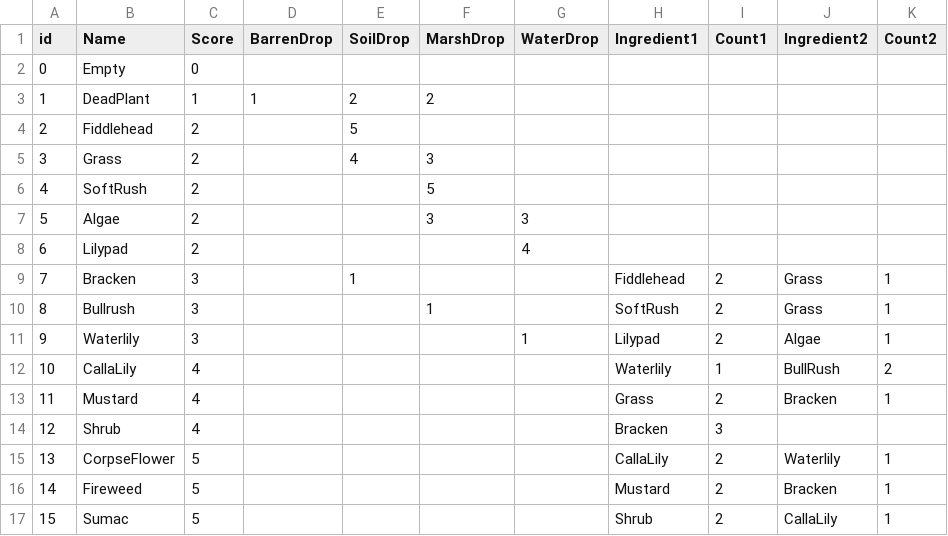
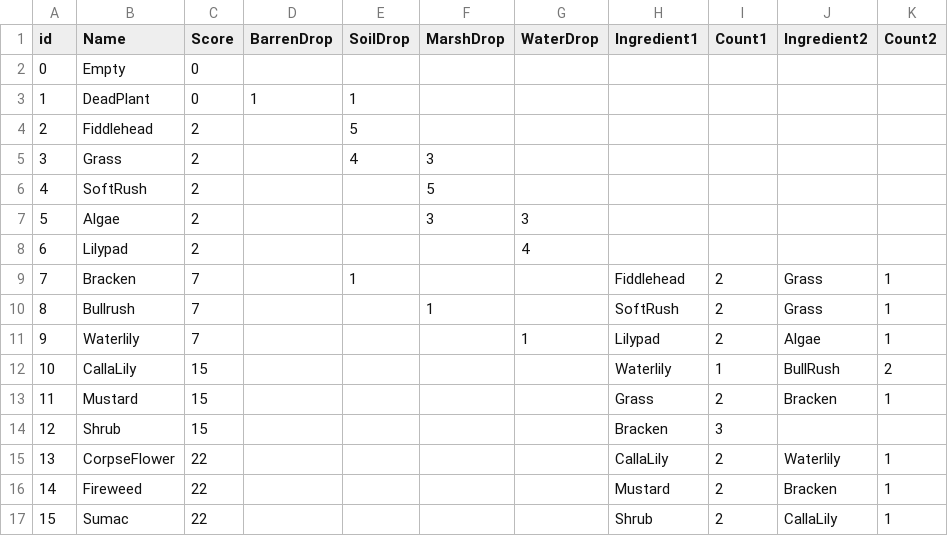
Before and after one commit to briandavism/ExtraCreditsJam6_Tenderly, a CSV file: Tenderly/Assets/Resources/PlantData.csv, drawn as a sheet.

```diff
--- a/Tenderly/Assets/Resources/PlantData.csv
+++ b/Tenderly/Assets/Resources/PlantData.csv
@@ -2,3 +2,3 @@ id,Name,Score,BarrenDrop,SoilDrop,MarshDrop,WaterDrop,Ingredient1,Count1,Ingredi
 0,Empty,0,,,,,,,,
-1,DeadPlant,1,1,2,2,,,,,
+1,DeadPlant,0,1,1,,,,,,
 2,Fiddlehead,2,,5,,,,,,
@@ -8,10 +8,10 @@ id,Name,Score,BarrenDrop,SoilDrop,MarshDrop,WaterDrop,Ingredient1,Count1,Ingredi
 6,Lilypad,2,,,,4,,,,
-7,Bracken,3,,1,,,Fiddlehead,2,Grass,1
-8,Bullrush,3,,,1,,SoftRush,2,Grass,1
-9,Waterlily,3,,,,1,Lilypad,2,Algae,1
-10,CallaLily,4,,,,,Waterlily,1,BullRush,2
-11,Mustard,4,,,,,Grass,2,Bracken,1
-12,Shrub,4,,,,,Bracken,3,,
-13,CorpseFlower,5,,,,,CallaLily,2,Waterlily,1
-14,Fireweed,5,,,,,Mustard,2,Bracken,1
-15,Sumac,5,,,,,Shrub,2,CallaLily,1
+7,Bracken,7,,1,,,Fiddlehead,2,Grass,1
+8,Bullrush,7,,,1,,SoftRush,2,Grass,1
+9,Waterlily,7,,,,1,Lilypad,2,Algae,1
+10,CallaLily,15,,,,,Waterlily,1,BullRush,2
+11,Mustard,15,,,,,Grass,2,Bracken,1
+12,Shrub,15,,,,,Bracken,3,,
+13,CorpseFlower,22,,,,,CallaLily,2,Waterlily,1
+14,Fireweed,22,,,,,Mustard,2,Bracken,1
+15,Sumac,22,,,,,Shrub,2,CallaLily,1
```
Also changed, not shown: 7 other files.
